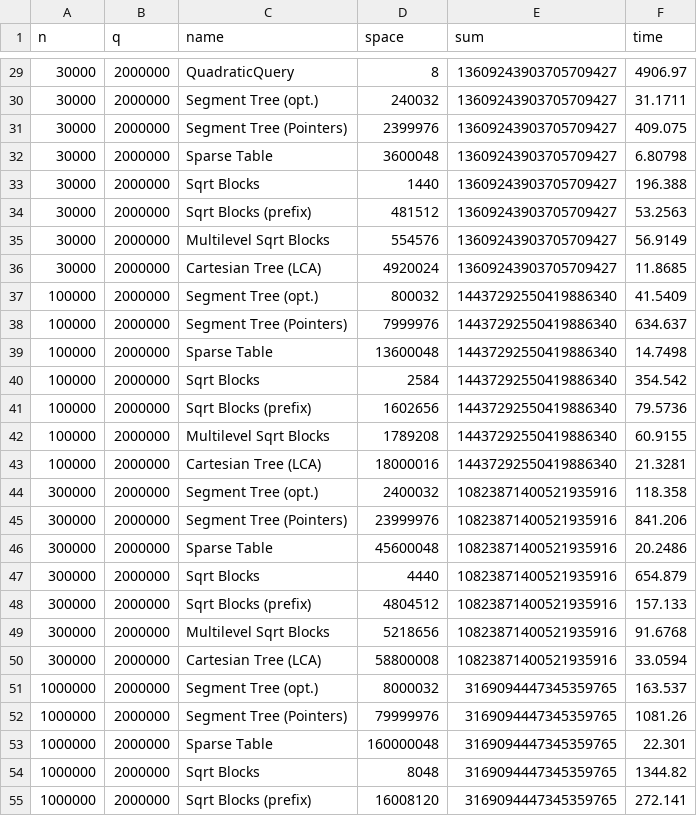
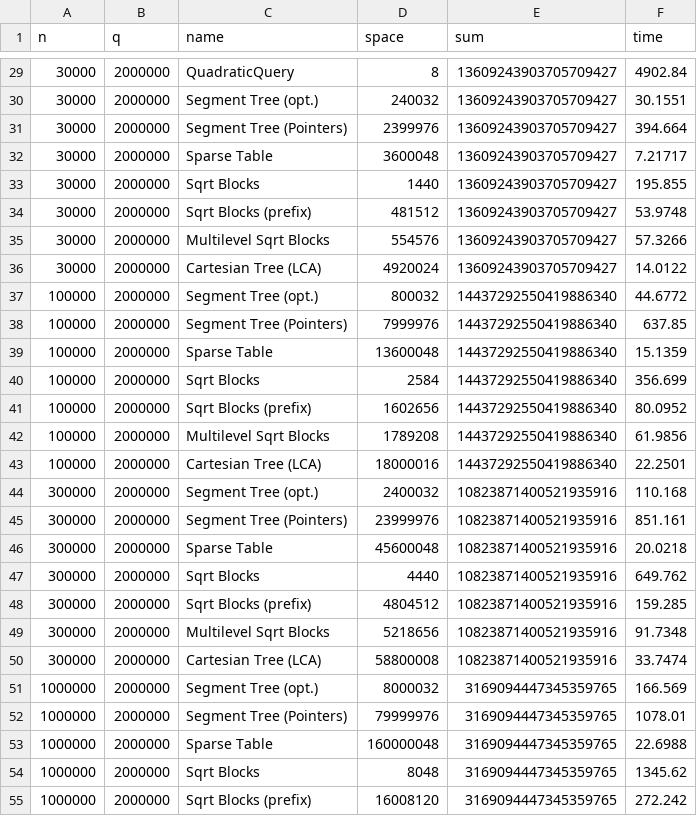
Before and after one commit to mdtam/rmq-project, a CSV file: data.csv, drawn as a sheet; only a part is shown, gaps mark what is left out; the diff covers the shown part only.

```diff
--- a/data.csv
+++ b/data.csv
@@ -29,27 +29,27 @@ n,q,name,space,sum,time
-30000,2000000,QuadraticQuery,8,13609243903705709427,4906.97
-30000,2000000,Segment Tree (opt.),240032,13609243903705709427,31.1711
-30000,2000000,Segment Tree (Pointers),2399976,13609243903705709427,409.075
-30000,2000000,Sparse Table,3600048,13609243903705709427,6.80798
-30000,2000000,Sqrt Blocks,1440,13609243903705709427,196.388
-30000,2000000,Sqrt Blocks (prefix),481512,13609243903705709427,53.2563
-30000,2000000,Multilevel Sqrt Blocks,554576,13609243903705709427,56.9149
-30000,2000000,Cartesian Tree (LCA),4920024,13609243903705709427,11.8685
-100000,2000000,Segment Tree (opt.),800032,14437292550419886340,41.5409
-100000,2000000,Segment Tree (Pointers),7999976,14437292550419886340,634.637
-100000,2000000,Sparse Table,13600048,14437292550419886340,14.7498
-100000,2000000,Sqrt Blocks,2584,14437292550419886340,354.542
-100000,2000000,Sqrt Blocks (prefix),1602656,14437292550419886340,79.5736
-100000,2000000,Multilevel Sqrt Blocks,1789208,14437292550419886340,60.9155
-100000,2000000,Cartesian Tree (LCA),18000016,14437292550419886340,21.3281
-300000,2000000,Segment Tree (opt.),2400032,10823871400521935916,118.358
-300000,2000000,Segment Tree (Pointers),23999976,10823871400521935916,841.206
-300000,2000000,Sparse Table,45600048,10823871400521935916,20.2486
-300000,2000000,Sqrt Blocks,4440,10823871400521935916,654.879
-300000,2000000,Sqrt Blocks (prefix),4804512,10823871400521935916,157.133
-300000,2000000,Multilevel Sqrt Blocks,5218656,10823871400521935916,91.6768
-300000,2000000,Cartesian Tree (LCA),58800008,10823871400521935916,33.0594
-1000000,2000000,Segment Tree (opt.),8000032,3169094447345359765,163.537
-1000000,2000000,Segment Tree (Pointers),79999976,3169094447345359765,1081.26
-1000000,2000000,Sparse Table,160000048,3169094447345359765,22.301
-1000000,2000000,Sqrt Blocks,8048,3169094447345359765,1344.82
-1000000,2000000,Sqrt Blocks (prefix),16008120,3169094447345359765,272.141
+30000,2000000,QuadraticQuery,8,13609243903705709427,4902.84
+30000,2000000,Segment Tree (opt.),240032,13609243903705709427,30.1551
+30000,2000000,Segment Tree (Pointers),2399976,13609243903705709427,394.664
+30000,2000000,Sparse Table,3600048,13609243903705709427,7.21717
+30000,2000000,Sqrt Blocks,1440,13609243903705709427,195.855
+30000,2000000,Sqrt Blocks (prefix),481512,13609243903705709427,53.9748
+30000,2000000,Multilevel Sqrt Blocks,554576,13609243903705709427,57.3266
+30000,2000000,Cartesian Tree (LCA),4920024,13609243903705709427,14.0122
+100000,2000000,Segment Tree (opt.),800032,14437292550419886340,44.6772
+100000,2000000,Segment Tree (Pointers),7999976,14437292550419886340,637.85
+100000,2000000,Sparse Table,13600048,14437292550419886340,15.1359
+100000,2000000,Sqrt Blocks,2584,14437292550419886340,356.699
+100000,2000000,Sqrt Blocks (prefix),1602656,14437292550419886340,80.0952
+100000,2000000,Multilevel Sqrt Blocks,1789208,14437292550419886340,61.9856
+100000,2000000,Cartesian Tree (LCA),18000016,14437292550419886340,22.2501
+300000,2000000,Segment Tree (opt.),2400032,10823871400521935916,110.168
+300000,2000000,Segment Tree (Pointers),23999976,10823871400521935916,851.161
+300000,2000000,Sparse Table,45600048,10823871400521935916,20.0218
+300000,2000000,Sqrt Blocks,4440,10823871400521935916,649.762
+300000,2000000,Sqrt Blocks (prefix),4804512,10823871400521935916,159.285
+300000,2000000,Multilevel Sqrt Blocks,5218656,10823871400521935916,91.7348
+300000,2000000,Cartesian Tree (LCA),58800008,10823871400521935916,33.7474
+1000000,2000000,Segment Tree (opt.),8000032,3169094447345359765,166.569
+1000000,2000000,Segment Tree (Pointers),79999976,3169094447345359765,1078.01
+1000000,2000000,Sparse Table,160000048,3169094447345359765,22.6988
+1000000,2000000,Sqrt Blocks,8048,3169094447345359765,1345.62
+1000000,2000000,Sqrt Blocks (prefix),16008120,3169094447345359765,272.242
```
Also changed, not shown: 43 edited cells elsewhere in this file, 3 other files.
